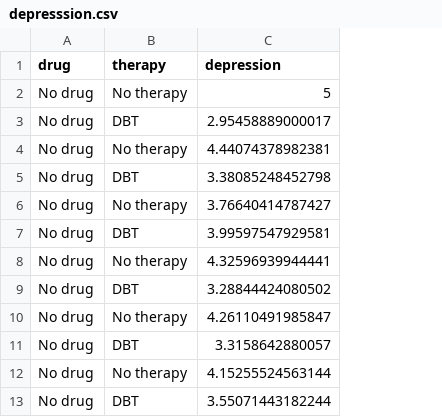
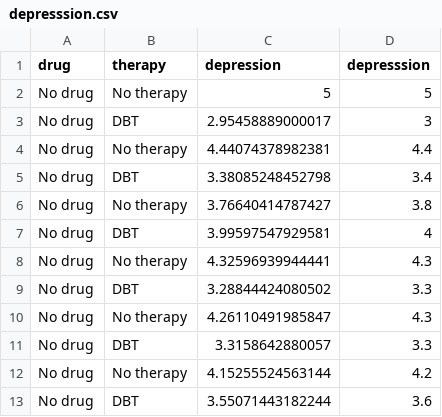
Before and after one commit to uopsych/psy612, a CSV file: data/depresssion.csv, drawn as a sheet; only a part is shown; the diff names each change by its address in the sheet, - before the commit and + after, or states it on an @@ line.

Commit message:
update depression data

```diff
--- a/data/depresssion.csv
+++ b/data/depresssion.csv
+column D (depresssion), rows 2-13: 5 | 3 | 4.4 | 3.4 | 3.8 | 4 | 4.3 | 3.3 | 4.3 | 3.3 | 4.2 | 3.6
```
